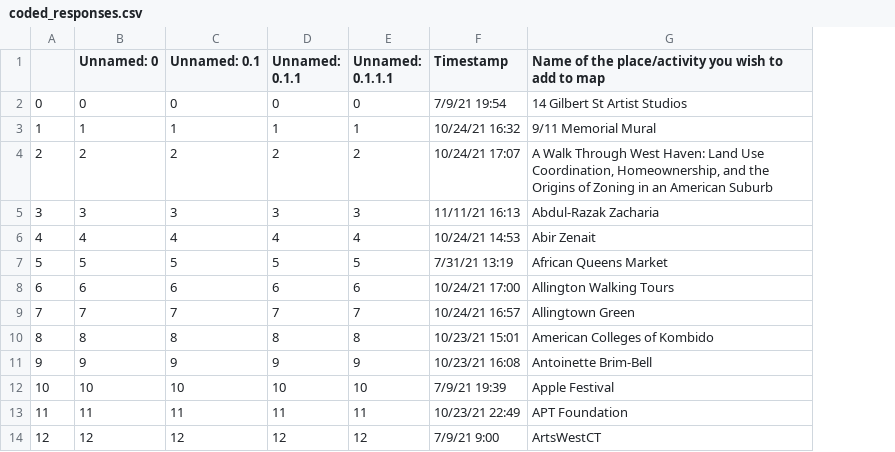
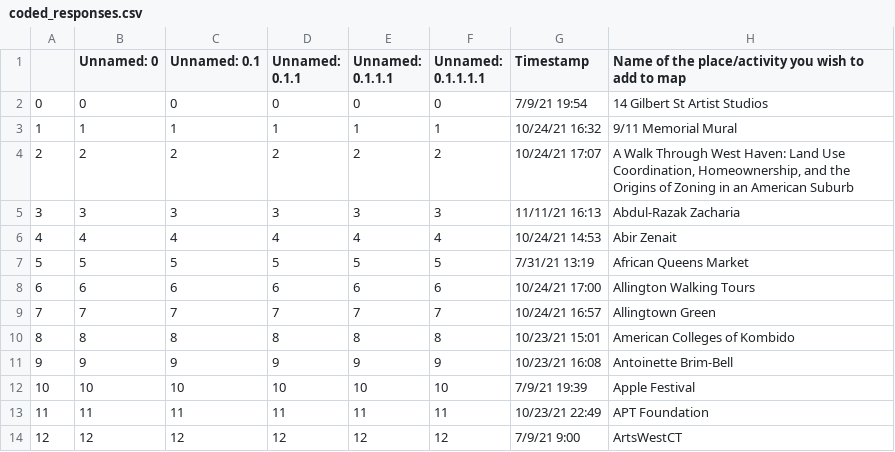
Before and after one commit to lukeslomba/Cultural-Map, a CSV file: coded_responses.csv, drawn as a sheet; only a part is shown; the diff names each change by its address in the sheet, - before the commit and + after, or states it on an @@ line.

```diff
--- a/coded_responses.csv
+++ b/coded_responses.csv
+column F (Unnamed: 0.1.1.1.1), rows 2-14: 0 | 1 | 2 | 3 | 4 | 5 | 6 | 7 | 8 | 9 | 10 | 11 | 12
```
Also changed, not shown: 2 other files.
